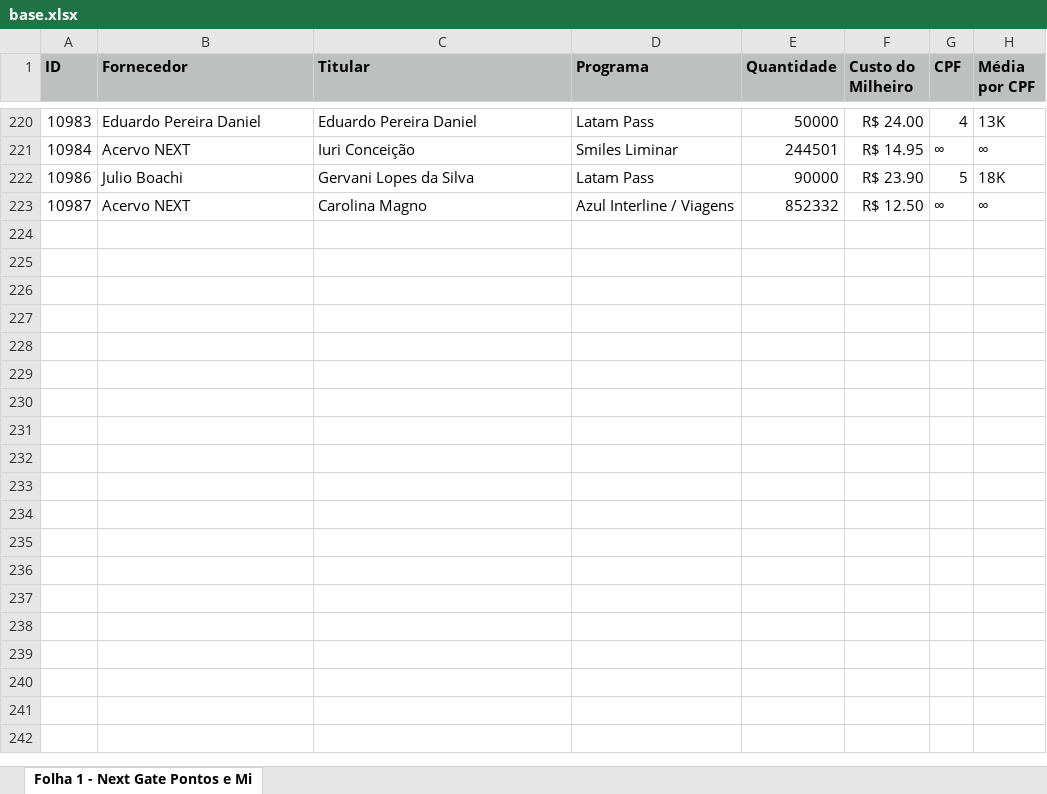
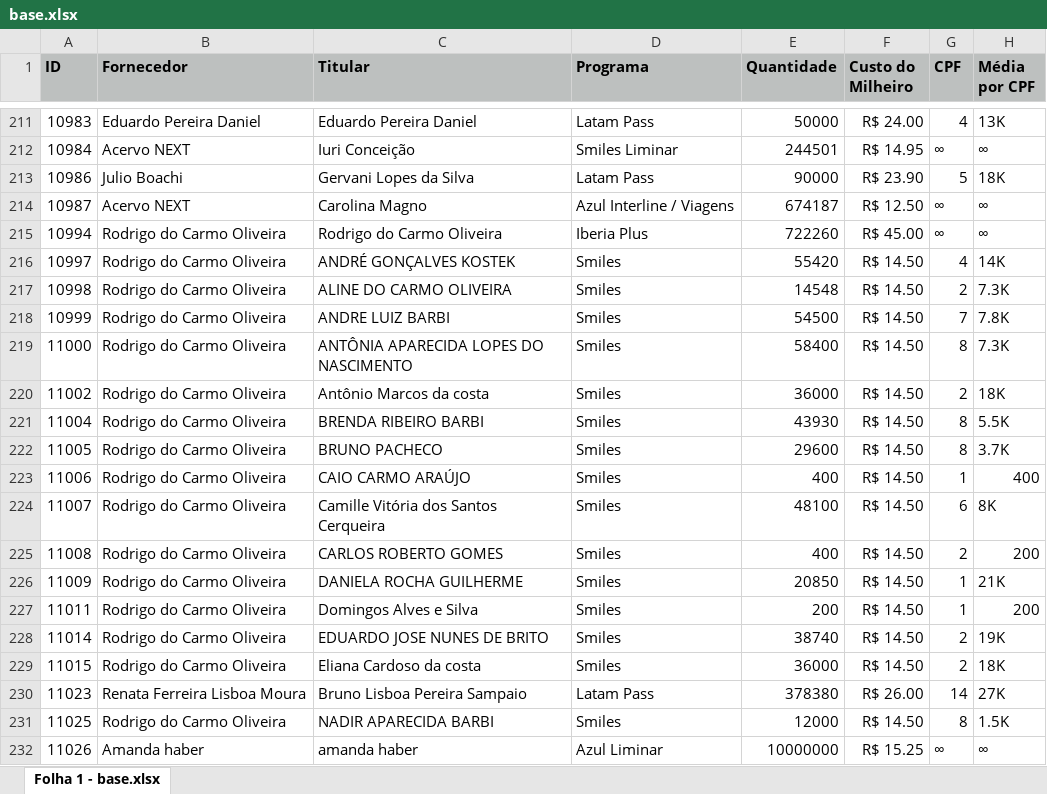
Before and after one commit to euramonsantos19-prog/next-gate-milhas-online, an Excel workbook: base.xlsx, sheet Folha 1 - base.xlsx, drawn as a sheet; only a part is shown, gaps mark what is left out; values as stored, in another font and other column widths than the file's, no borders; addresses are those after the commit; the diff covers the shown part only; the diff names each change by its address in the sheet, - before the commit and + after, or states it on an @@ line.

Commit message:
Add files via upload

```diff
--- a/base.xlsx (sheet Folha 1 - base.xlsx)
+++ b/base.xlsx (sheet Folha 1 - base.xlsx)
-sheet tab: Folha 1 - Next Gate Pontos e Mi
+sheet tab: Folha 1 - base.xlsx
-E214 (Quantidade): 852332
+E214 (Quantidade): 674187
+row 215: 10994 | Rodrigo do Carmo Oliveira | Rodrigo do Carmo Oliveira | Iberia Plus | 722260 | R$ 45.00 | ∞ | ∞
+row 216: 10997 | Rodrigo do Carmo Oliveira | ANDRÉ GONÇALVES KOSTEK | Smiles | 55420 | R$ 14.50 | 4 | 14K
+row 217: 10998 | Rodrigo do Carmo Oliveira | ALINE DO CARMO OLIVEIRA | Smiles | 14548 | R$ 14.50 | 2 | 7.3K
+row 218: 10999 | Rodrigo do Carmo Oliveira | ANDRE LUIZ BARBI | Smiles | 54500 | R$ 14.50 | 7 | 7.8K
+row 219: 11000 | Rodrigo do Carmo Oliveira | ANTÔNIA APARECIDA LOPES DO NASCIMENTO | Smiles | 58400 | R$ 14.50 | 8 | 7.3K
+row 220: 11002 | Rodrigo do Carmo Oliveira | Antônio Marcos da costa | Smiles | 36000 | R$ 14.50 | 2 | 18K
+row 221: 11004 | Rodrigo do Carmo Oliveira | BRENDA RIBEIRO BARBI | Smiles | 43930 | R$ 14.50 | 8 | 5.5K
+row 222: 11005 | Rodrigo do Carmo Oliveira | BRUNO PACHECO | Smiles | 29600 | R$ 14.50 | 8 | 3.7K
+row 223: 11006 | Rodrigo do Carmo Oliveira | CAIO CARMO ARAÚJO | Smiles | 400 | R$ 14.50 | 1 | 400
+row 224: 11007 | Rodrigo do Carmo Oliveira | Camille Vitória dos Santos Cerqueira | Smiles | 48100 | R$ 14.50 | 6 | 8K
+row 225: 11008 | Rodrigo do Carmo Oliveira | CARLOS ROBERTO GOMES | Smiles | 400 | R$ 14.50 | 2 | 200
+row 226: 11009 | Rodrigo do Carmo Oliveira | DANIELA ROCHA GUILHERME | Smiles | 20850 | R$ 14.50 | 1 | 21K
+row 227: 11011 | Rodrigo do Carmo Oliveira | Domingos Alves e Silva | Smiles | 200 | R$ 14.50 | 1 | 200
+row 228: 11014 | Rodrigo do Carmo Oliveira | EDUARDO JOSE NUNES DE BRITO | Smiles | 38740 | R$ 14.50 | 2 | 19K
+row 229: 11015 | Rodrigo do Carmo Oliveira | Eliana Cardoso da costa | Smiles | 36000 | R$ 14.50 | 2 | 18K
+row 230: 11023 | Renata Ferreira Lisboa Moura | Bruno Lisboa Pereira Sampaio | Latam Pass | 378380 | R$ 26.00 | 14 | 27K
+row 231: 11025 | Rodrigo do Carmo Oliveira | NADIR APARECIDA BARBI | Smiles | 12000 | R$ 14.50 | 8 | 1.5K
+row 232: 11026 | Amanda haber | amanda haber | Azul Liminar | 10000000 | R$ 15.25 | ∞ | ∞
```
Also changed, not shown: 41 added rows, 10 removed rows and 42 edited cells elsewhere in this sheet.
